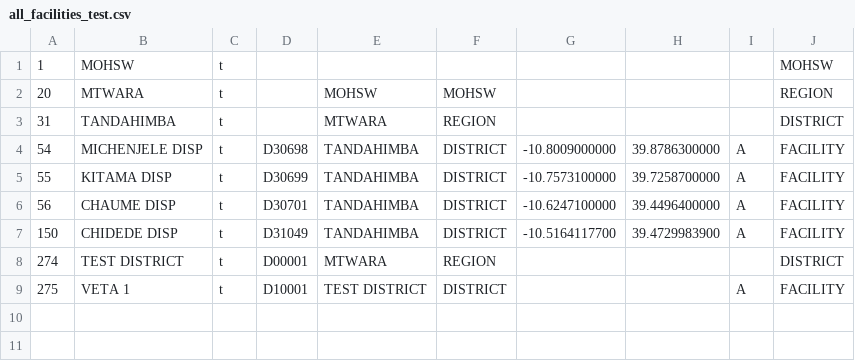
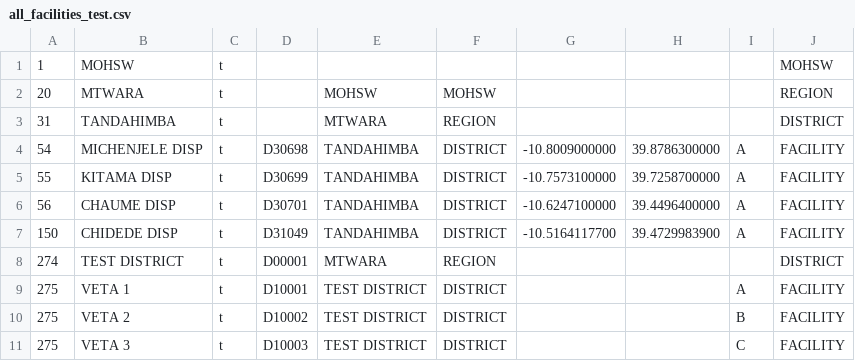
Before and after one commit to dimagi/logistics, a CSV file: static/tanzania/migration/all_facilities_test.csv, drawn as a sheet.

Commit message:
add delivery cutoff date + proper tests

```diff
--- a/static/tanzania/migration/all_facilities_test.csv
+++ b/static/tanzania/migration/all_facilities_test.csv
@@ -9 +9,3 @@
 275,VETA 1,t,D10001,TEST DISTRICT,DISTRICT,,,A,FACILITY
+275,VETA 2,t,D10002,TEST DISTRICT,DISTRICT,,,B,FACILITY
+275,VETA 3,t,D10003,TEST DISTRICT,DISTRICT,,,C,FACILITY
```
Also changed, not shown: 3 other files.
